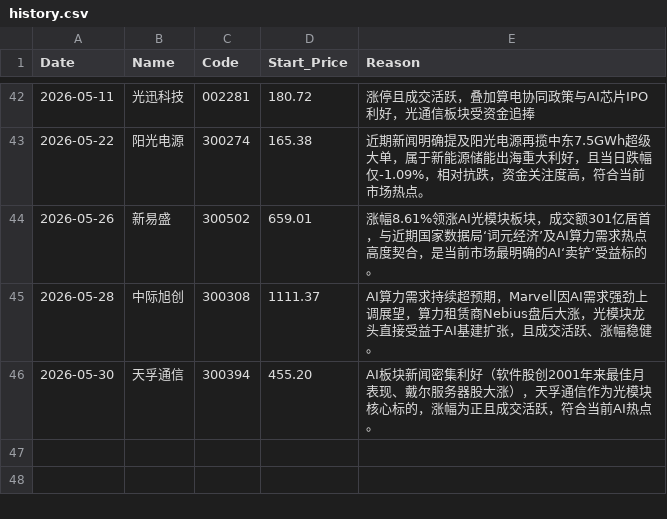
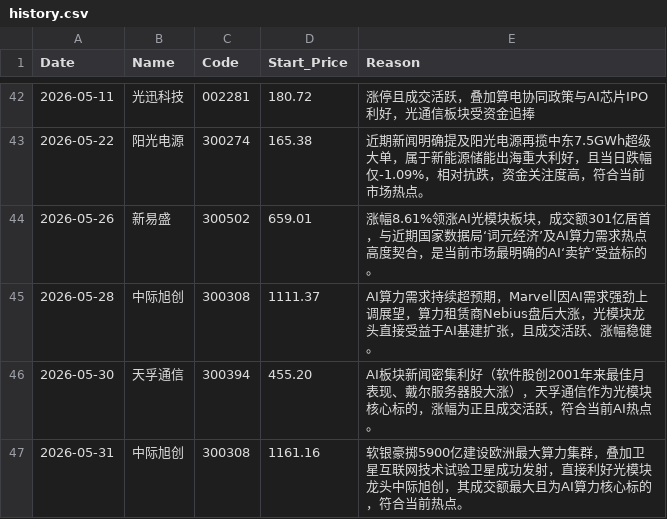
Before and after one commit to nichaoyue035-web/stock-news-action, a CSV file: history.csv, drawn as a sheet; only a part is shown, gaps mark what is left out; the diff names each change by its address in the sheet, - before the commit and + after, or states it on an @@ line.

```diff
--- a/history.csv
+++ b/history.csv
+row 47: 2026-05-31 | 中际旭创 | 300308 | 1161.16 | 软银豪掷5900亿建设欧洲最大算力集群，叠加卫星互联网技术试验卫星成功发射，直接利好光模块龙头中际旭创，其成交额最大且为AI算力核心标的，符合当前热点。
```
Also changed, not shown: 1 other file.
